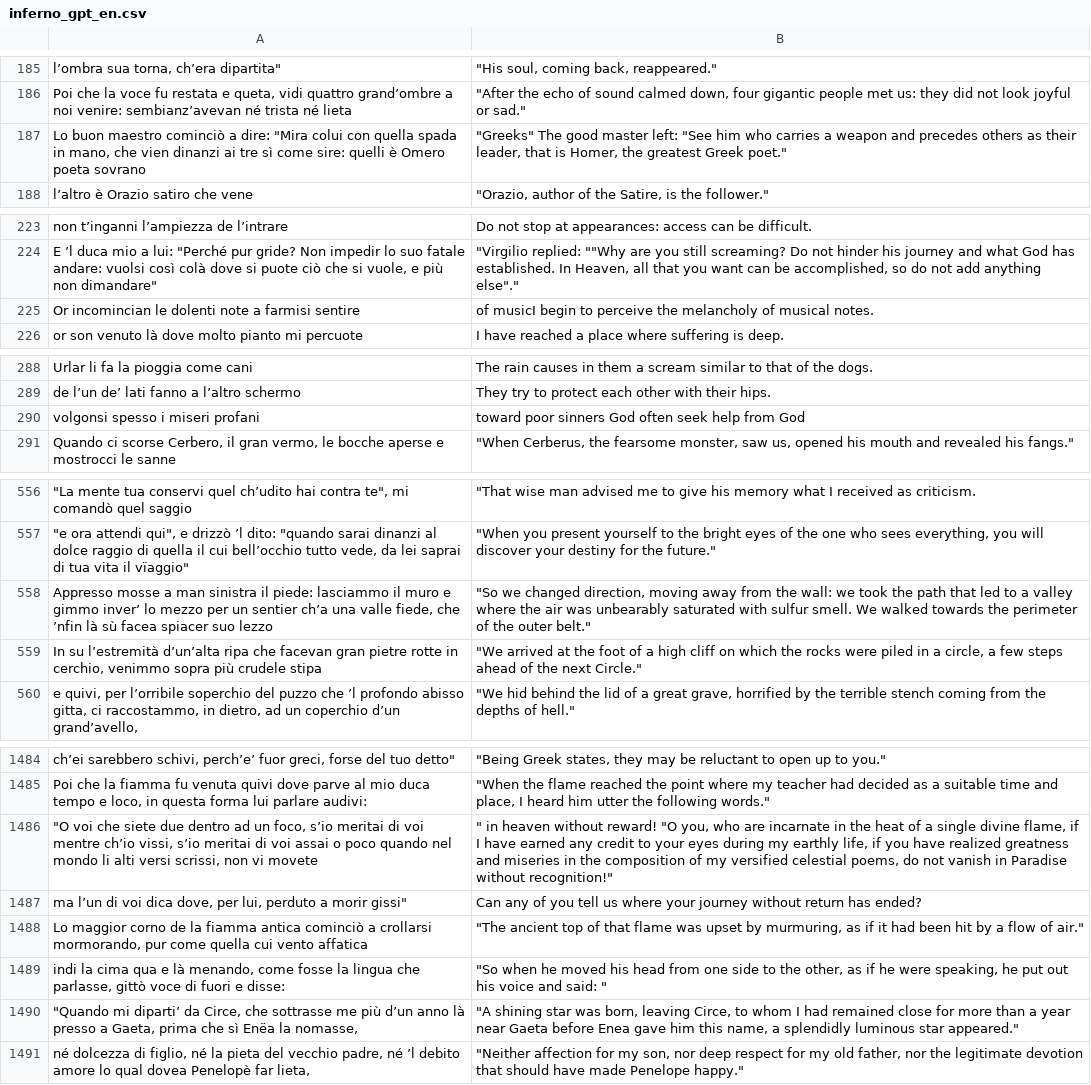
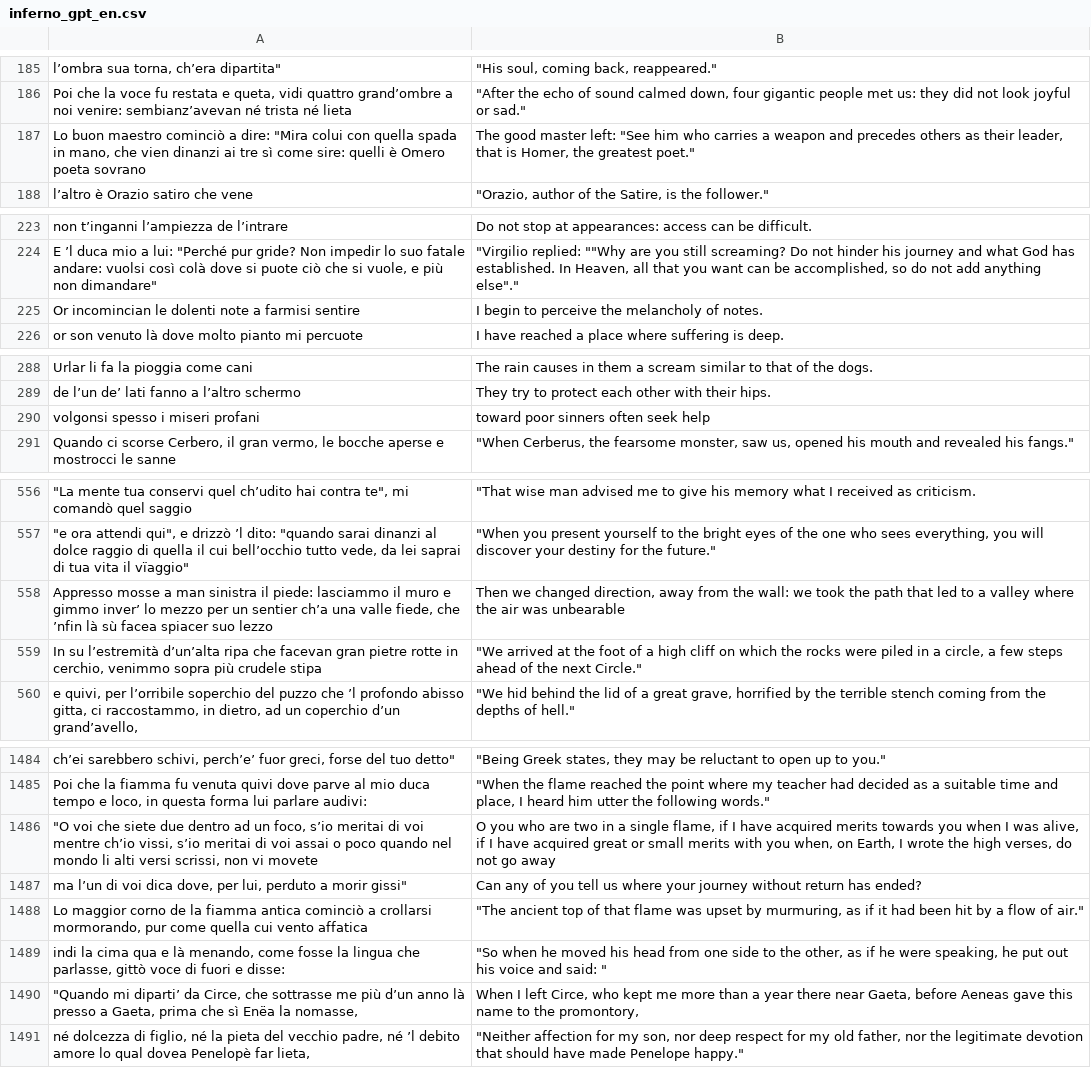
Before and after one commit to mattabott/Dante_Transformer, a CSV file: inferno_gpt_en.csv, drawn as a sheet; only a part is shown, gaps mark what is left out; the diff covers the shown part only; the diff names each change by its address in the sheet, - before the commit and + after, or states it on an @@ line.

```diff
--- a/inferno_gpt_en.csv
+++ b/inferno_gpt_en.csv
-B187: "Greeks" The good master left: "See him who carries a weapon and precedes others as their leader, that is Homer, the greatest Greek poet."
+B187: The good master left: "See him who carries a weapon and precedes others as their leader, that is Homer, the greatest poet."
-B225: of musicI begin to perceive the melancholy of musical notes.
+B225: I begin to perceive the melancholy of notes.
-B290: toward poor sinners God often seek help from God
+B290: toward poor sinners often seek help
-B558: "So we changed direction, moving away from the wall: we took the path that led to a valley where the air was unbearably saturated with sulfur smell. We walked towards the perimeter of the outer belt."
+B558: Then we changed direction, away from the wall: we took the path that led to a valley where the air was unbearable
-B1486: " in heaven without reward! "O you, who are incarnate in the heat of a single divine flame, if I have earned any credit to your eyes during my earthly life, if you have realized greatness and miseries in the composition of my versified celestial poems, do not vanish in Paradise without recognition!"
+B1486: O you who are two in a single flame, if I have acquired merits towards you when I was alive, if I have acquired great or small merits with you when, on Earth, I wrote the high verses, do not go away
-B1490: "A shining star was born, leaving Circe, to whom I had remained close for more than a year near Gaeta before Enea gave him this name, a splendidly luminous star appeared."
+B1490: When I left Circe, who kept me more than a year there near Gaeta, before Aeneas gave this name to the promontory,
```
Also changed, not shown: 10 edited cells elsewhere in this file, inferno_gpt.csv, inferno_gpt_de_from_en.csv, 4 other files.
